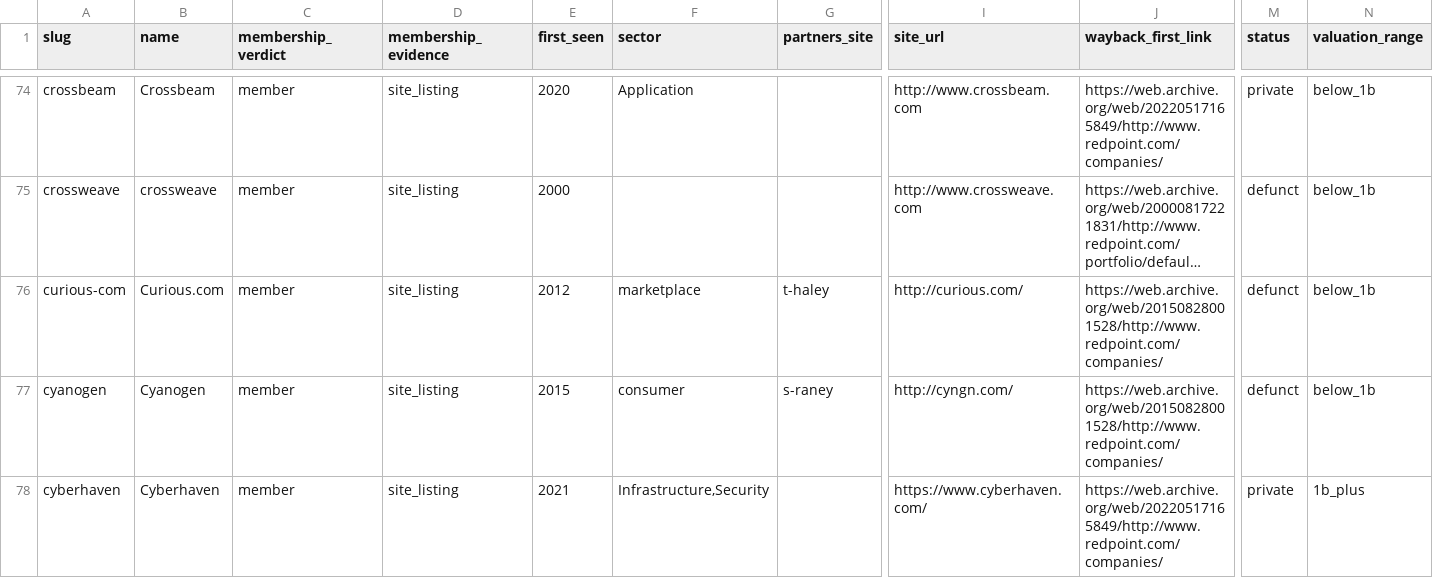
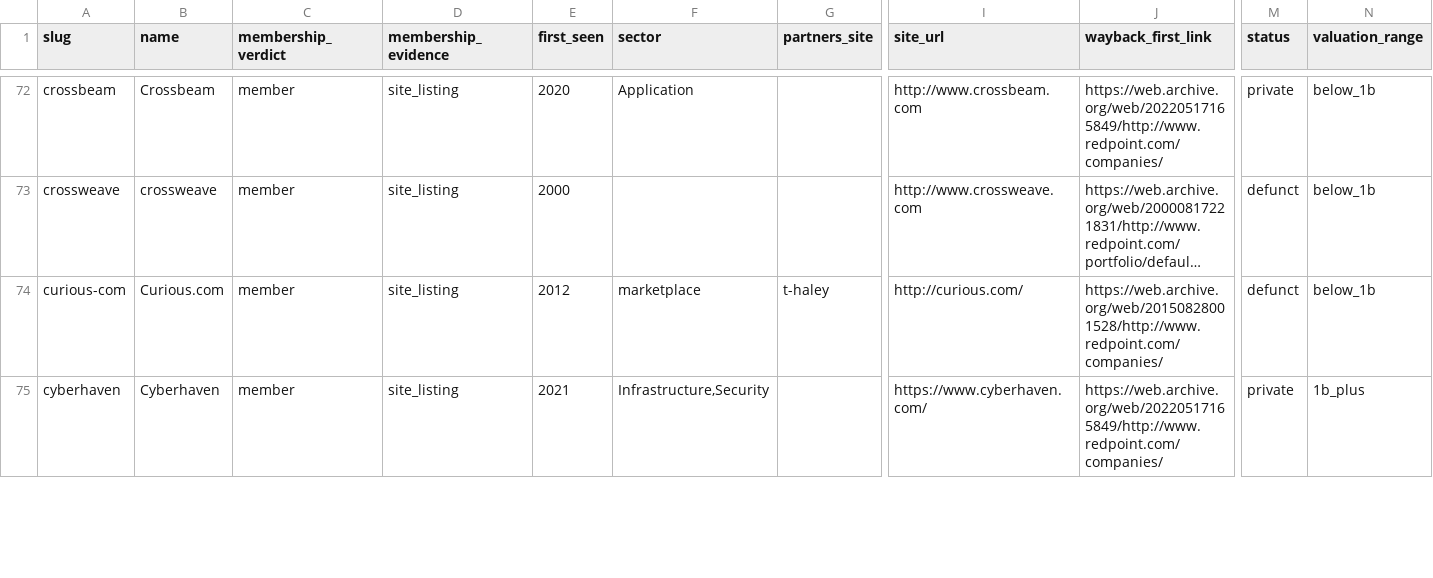
Before and after one commit to Erik-List/merit-capital, a CSV file: data/collection/investors/redpoint-ventures/base.csv, drawn as a sheet; only a part is shown, gaps mark what is left out; long unchanged cells end in …; rows hold the shown columns only; the diff covers the shown part only; the diff names each change by its address in the sheet, - before the commit and + after, or states it on an @@ line.

```diff
--- a/data/collection/investors/redpoint-ventures/base.csv
+++ b/data/collection/investors/redpoint-ventures/base.csv
-row 77: cyanogen | Cyanogen | member | site_listing | 2015 | consumer | s-raney | http://cyngn.com/ | https://web.archive.org/web/20150828001528/http://www.redpoint.com/companies/ | defunct | below_1b
```
Also changed, not shown: 4 removed rows and 1 edited cell elsewhere in this file, data/collection/investors/accel/base.csv, data/collection/investors/accel/excluded.csv, 51 other files.
